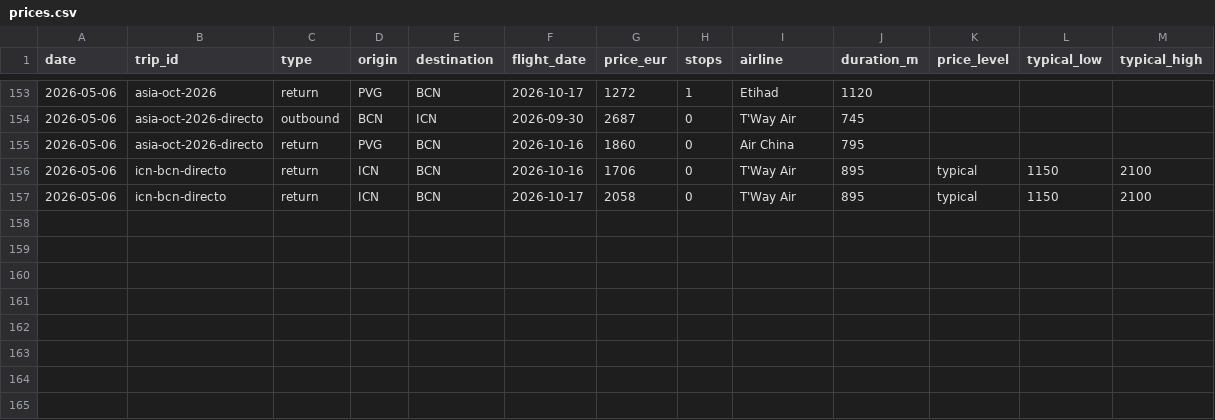
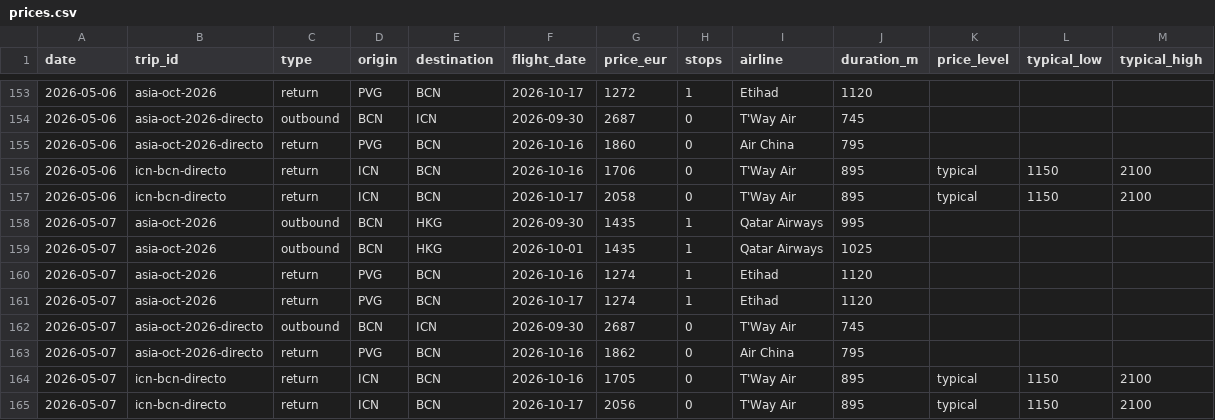
Before and after one commit to kiwi8891/vuelos-tracker, a CSV file: data/prices.csv, drawn as a sheet; only a part is shown, gaps mark what is left out.

Commit message:
chore: update prices 2026-05-07

```diff
--- a/data/prices.csv
+++ b/data/prices.csv
@@ -157 +157,9 @@ date,trip_id,type,origin,destination,flight_date,price_eur,stops,airline,duratio
 2026-05-06,icn-bcn-directo,return,ICN,BCN,2026-10-17,2058,0,T'Way Air,895,typical,1150,2100
+2026-05-07,asia-oct-2026,outbound,BCN,HKG,2026-09-30,1435,1,Qatar Airways,995,,,
+2026-05-07,asia-oct-2026,outbound,BCN,HKG,2026-10-01,1435,1,Qatar Airways,1025,,,
+2026-05-07,asia-oct-2026,return,PVG,BCN,2026-10-16,1274,1,Etihad,1120,,,
+2026-05-07,asia-oct-2026,return,PVG,BCN,2026-10-17,1274,1,Etihad,1120,,,
+2026-05-07,asia-oct-2026-directo,outbound,BCN,ICN,2026-09-30,2687,0,T'Way Air,745,,,
+2026-05-07,asia-oct-2026-directo,return,PVG,BCN,2026-10-16,1862,0,Air China,795,,,
+2026-05-07,icn-bcn-directo,return,ICN,BCN,2026-10-16,1705,0,T'Way Air,895,typical,1150,2100
+2026-05-07,icn-bcn-directo,return,ICN,BCN,2026-10-17,2056,0,T'Way Air,895,typical,1150,2100
```
